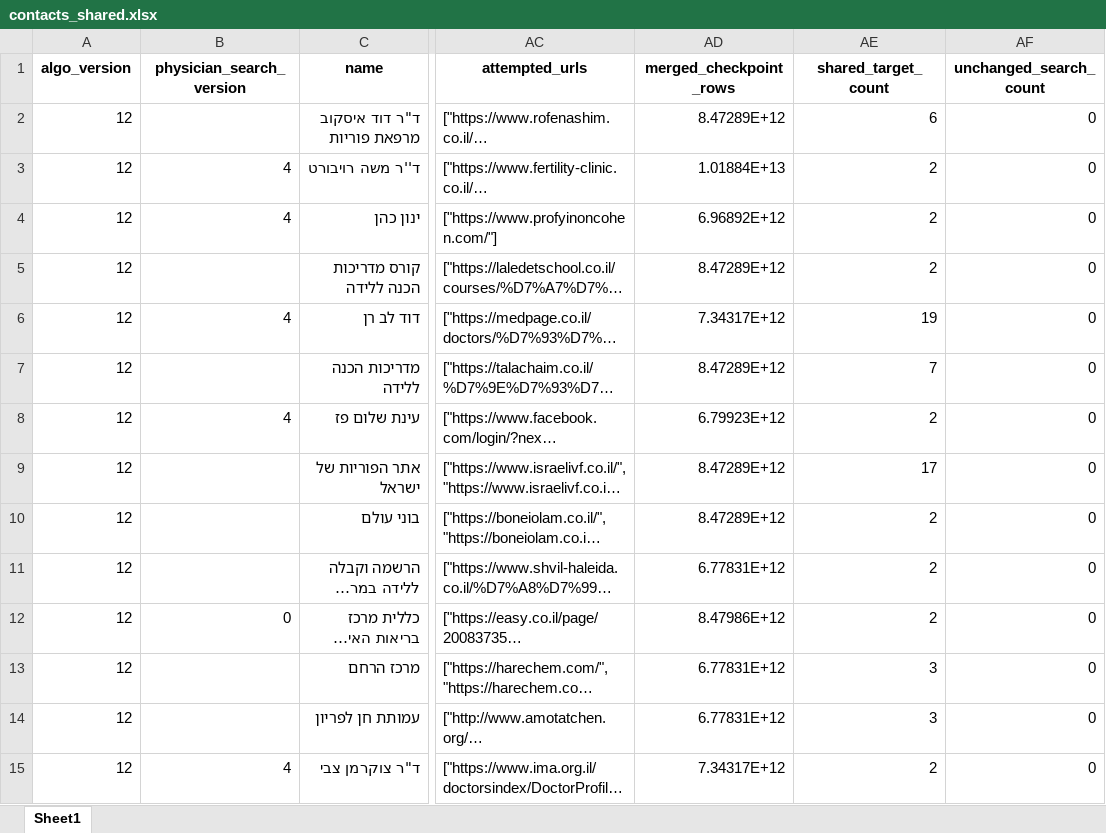
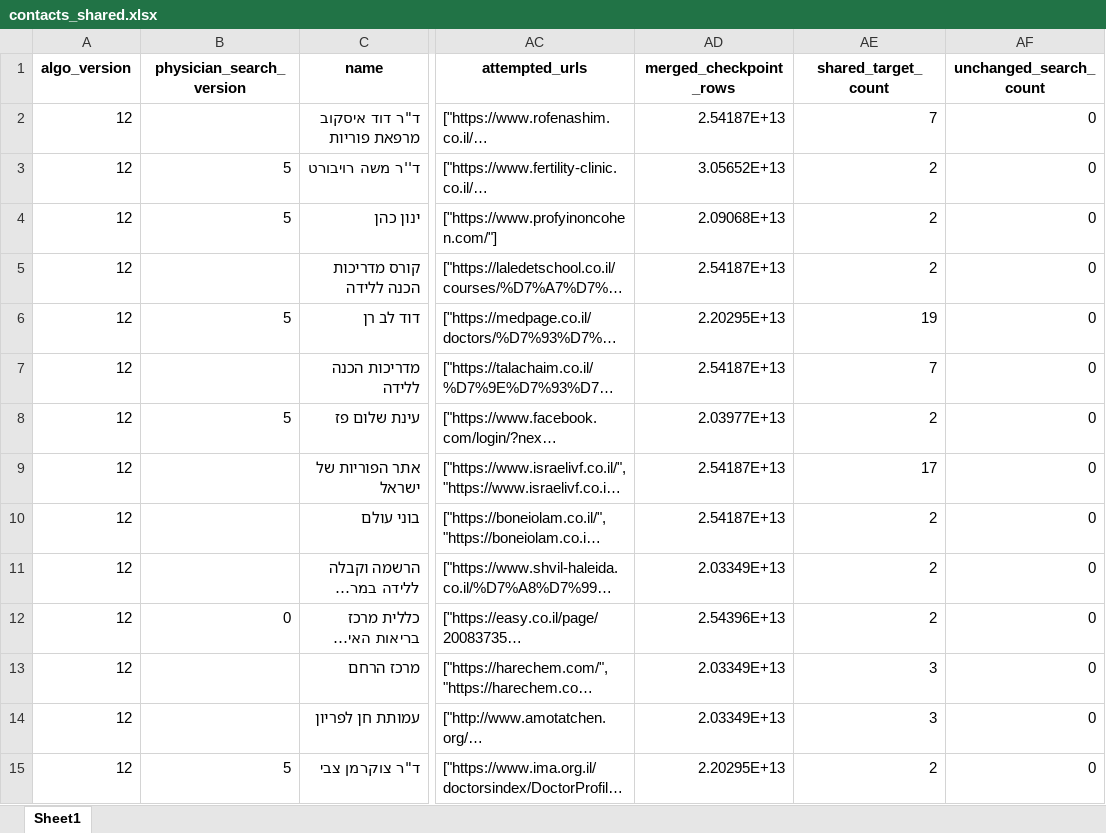
Before and after one commit to guyrofe-create/professional-contact-research-agent, an Excel workbook: output/contacts_shared.xlsx, sheet Sheet1, drawn as a sheet; only a part is shown, gaps mark what is left out; long unchanged cells end in …; values as stored, in another font and other column widths than the file's, no borders; the diff covers the shown part only; the diff names each change by its address in the sheet, - before the commit and + after, or states it on an @@ line.

```diff
--- a/output/contacts_shared.xlsx (sheet Sheet1)
+++ b/output/contacts_shared.xlsx (sheet Sheet1)
-AD2 (merged_checkpoint_rows): 8.47289E+12
+AD2 (merged_checkpoint_rows): 2.54187E+13
-AE2 (shared_target_count): 6
+AE2 (shared_target_count): 7
-B3:B4 (physician_search_version): 4
+B3:B4 (physician_search_version): 5
-AD3 (merged_checkpoint_rows): 1.01884E+13
+AD3 (merged_checkpoint_rows): 3.05652E+13
-AD4 (merged_checkpoint_rows): 6.96892E+12
+AD4 (merged_checkpoint_rows): 2.09068E+13
-AD5 (merged_checkpoint_rows): 8.47289E+12
+AD5 (merged_checkpoint_rows): 2.54187E+13
-B6 (physician_search_version): 4
+B6 (physician_search_version): 5
-AD6 (merged_checkpoint_rows): 7.34317E+12
+AD6 (merged_checkpoint_rows): 2.20295E+13
-AD7 (merged_checkpoint_rows): 8.47289E+12
+AD7 (merged_checkpoint_rows): 2.54187E+13
-B8 (physician_search_version): 4
+B8 (physician_search_version): 5
-AD8 (merged_checkpoint_rows): 6.79923E+12
+AD8 (merged_checkpoint_rows): 2.03977E+13
-AD9:AD10 (merged_checkpoint_rows): 8.47289E+12
+AD9:AD10 (merged_checkpoint_rows): 2.54187E+13
-AD11 (merged_checkpoint_rows): 6.77831E+12
+AD11 (merged_checkpoint_rows): 2.03349E+13
-AD12 (merged_checkpoint_rows): 8.47986E+12
+AD12 (merged_checkpoint_rows): 2.54396E+13
-AD13:AD14 (merged_checkpoint_rows): 6.77831E+12
+AD13:AD14 (merged_checkpoint_rows): 2.03349E+13
-B15 (physician_search_version): 4
+B15 (physician_search_version): 5
-AD15 (merged_checkpoint_rows): 7.34317E+12
+AD15 (merged_checkpoint_rows): 2.20295E+13
```
Also changed, not shown: 242 edited cells elsewhere in this sheet, output/contacts.xlsx, output/contacts_organization.xlsx, 13 other files.
